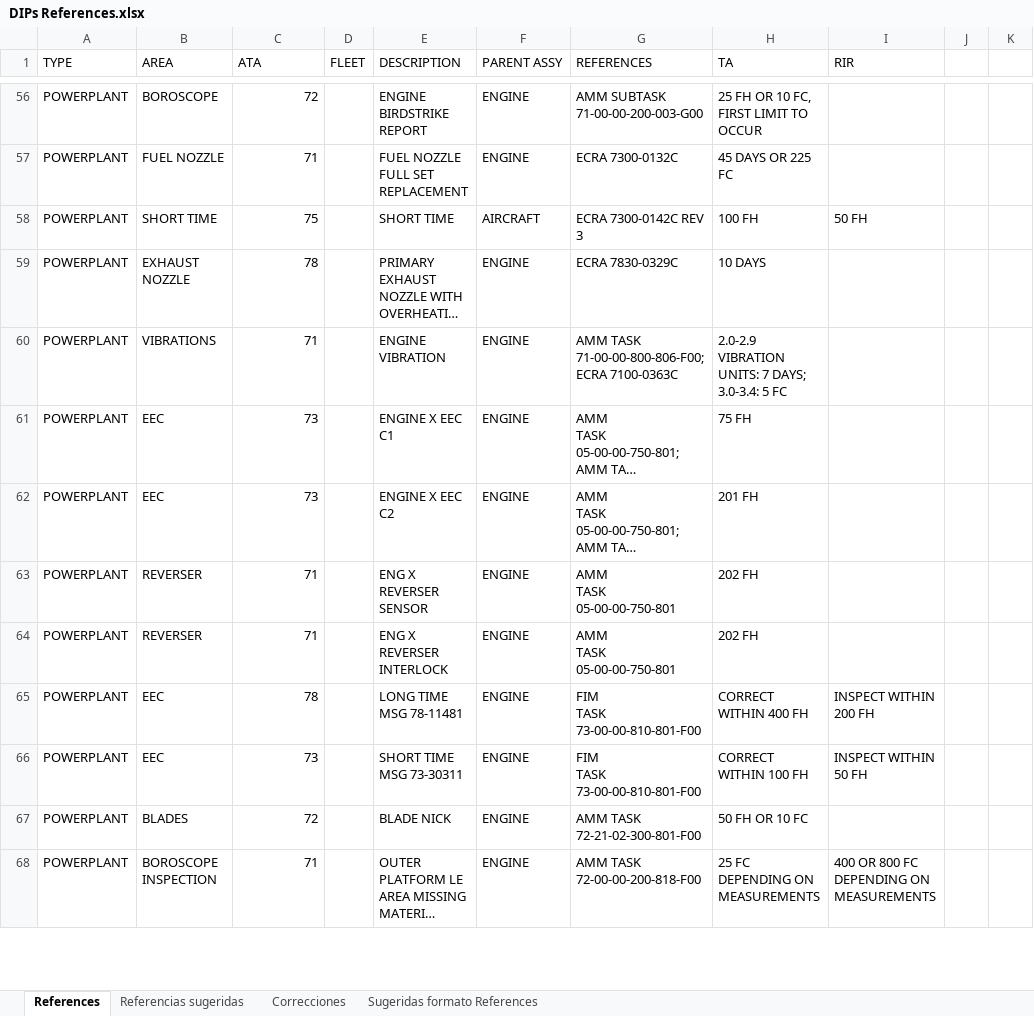
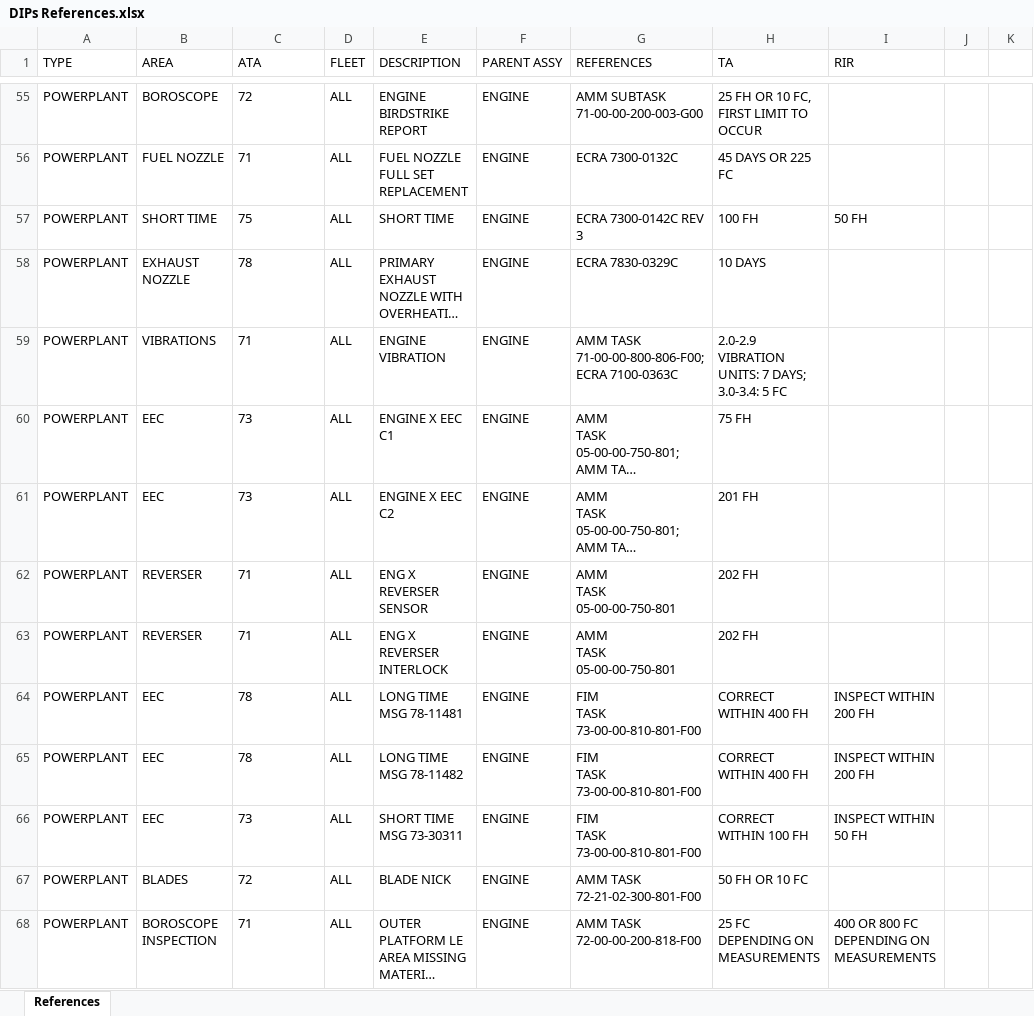
Before and after one commit to lviloriabas/dips, an Excel workbook: DIPs References.xlsx, sheet References, drawn as a sheet; only a part is shown, gaps mark what is left out; long unchanged cells end in …; values as stored, in another font and other column widths than the file's, no borders; charts and pictures and table styles not drawn; addresses are those after the commit; ↵ is a line break in a cell; the diff covers the shown part only; the diff names each change by its address in the sheet, - before the commit and + after, or states it on an @@ line.

```diff
--- a/DIPs References.xlsx (sheet References)
+++ b/DIPs References.xlsx (sheet References)
-sheet tab: Referencias sugeridas
-sheet tab: Correcciones
-sheet tab: Sugeridas formato References
-C55:C64 alignment: right
+C55:C64 alignment: left
-D55:D64 (FLEET): (empty)
+D55:D64 (FLEET): ALL
-F57 (PARENT ASSY): AIRCRAFT
+F57 (PARENT ASSY): ENGINE
+row 65: POWERPLANT | EEC | 78 | ALL | LONG TIME MSG 78-11482 | ENGINE | FIM ↵ TASK 73-00-00-810-801-F00 | CORRECT WITHIN 400 FH | INSPECT WITHIN 200 FH
-C66:C68 alignment: right
+C66:C68 alignment: left
-D66:D68 (FLEET): (empty)
+D66:D68 (FLEET): ALL
```
Also changed, not shown: 1 moved row, 45 edited cells and cell formats elsewhere in this sheet, charts or pictures, 16 other files.
